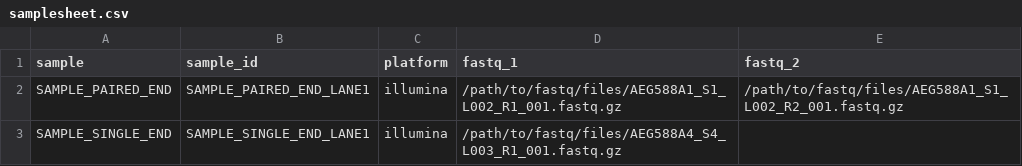
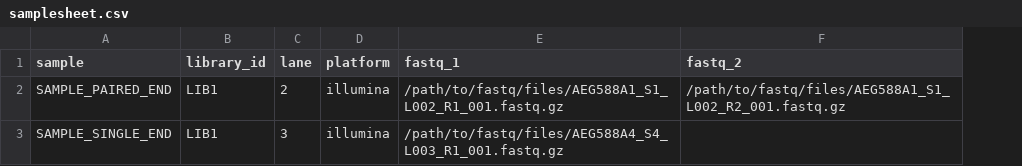
Before and after one commit to NBISweden/biovat, a CSV file: assets/samplesheet.csv, drawn as a sheet; removed rows and columns are numbered as before the commit, all else as after; the diff names each change by its address in the sheet, - before the commit and + after, or states it on an @@ line.

Commit message:
Update samplesheet to take library ID and lane number instead of an alternative sample ID

```diff
--- a/assets/samplesheet.csv
+++ b/assets/samplesheet.csv
-column B (sample_id), rows 2-3: SAMPLE_PAIRED_END_LANE1 | SAMPLE_SINGLE_END_LANE1
+column B (library_id), rows 2-3: LIB1 | LIB1
+column C (lane), rows 2-3: 2 | 3
```
Also changed, not shown: 1 other file.
